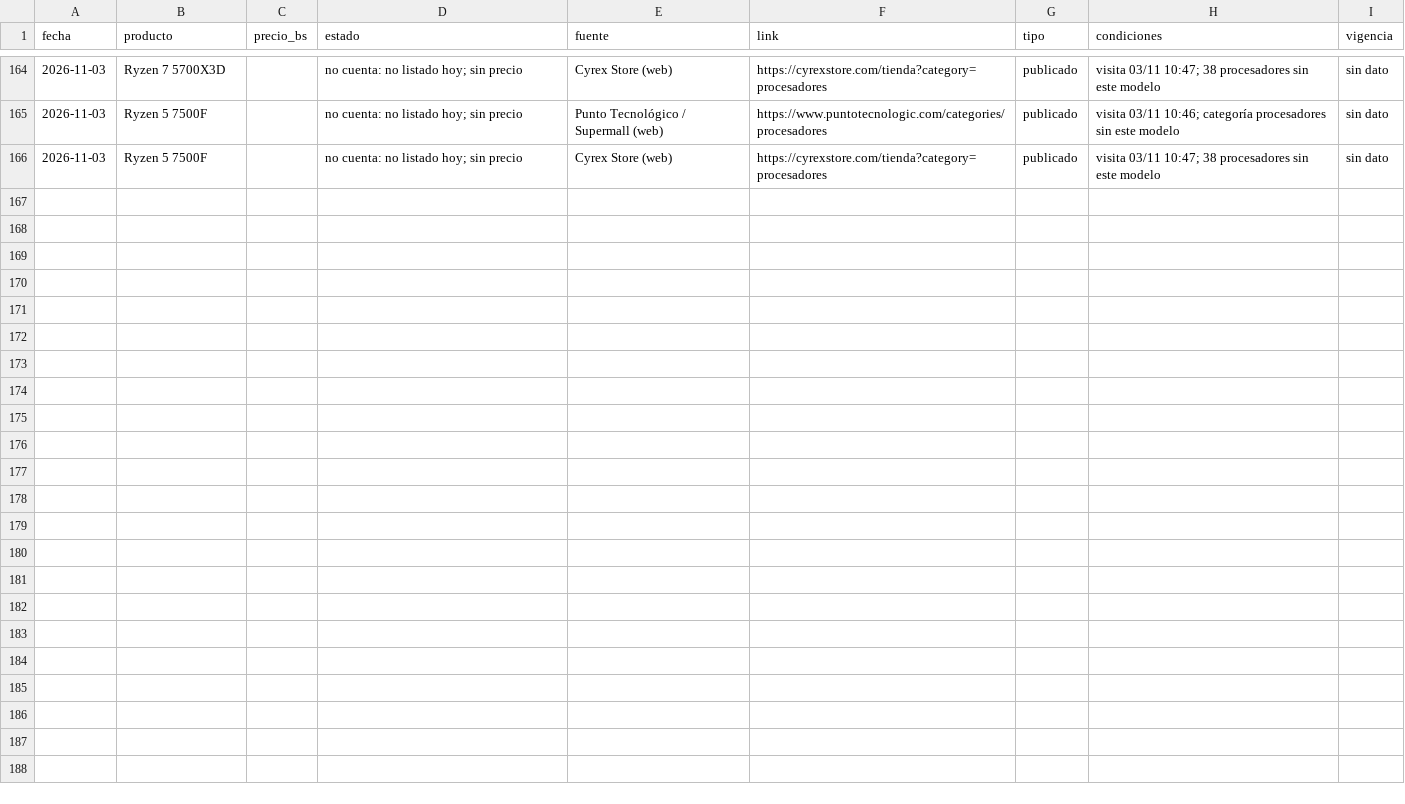
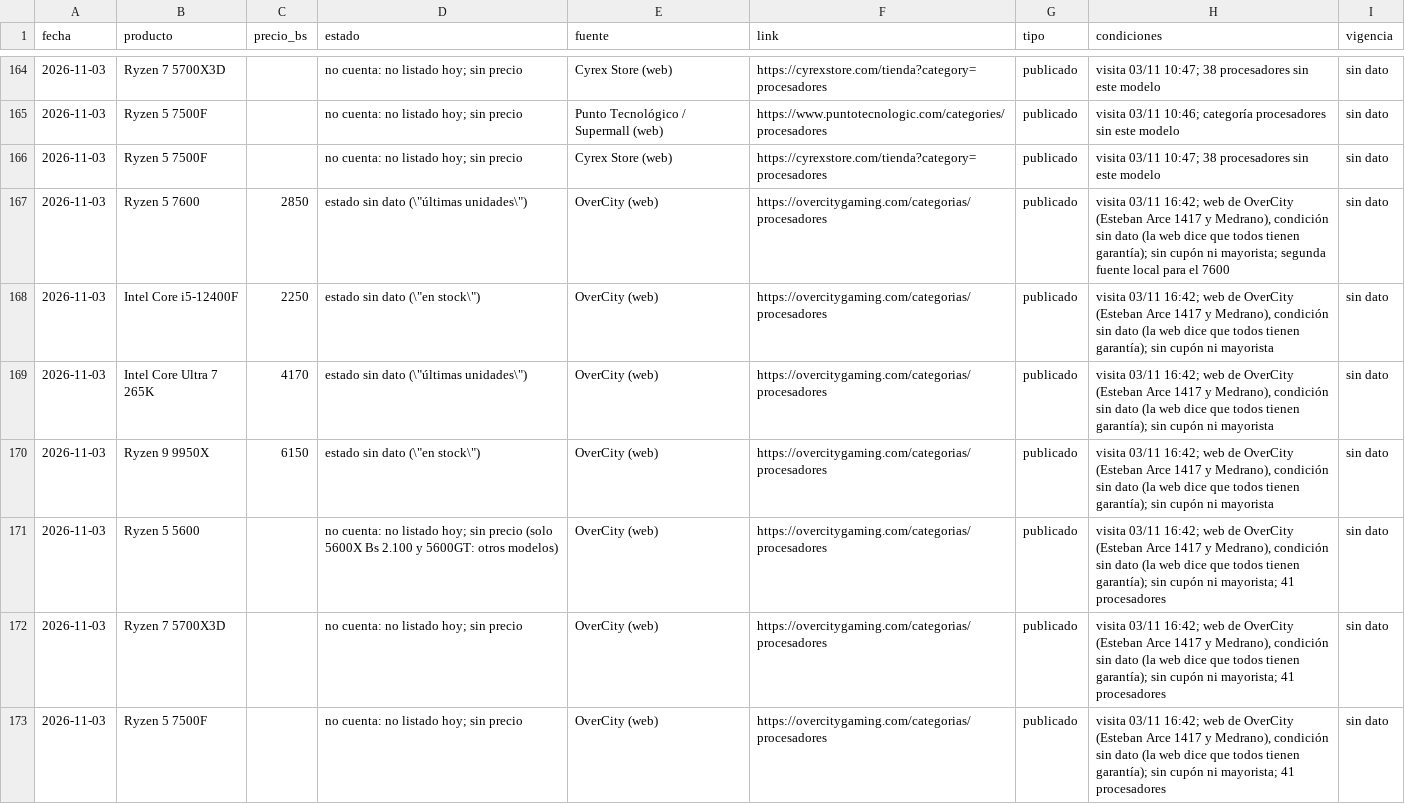
Before and after one commit to Santi491/Claude-, a CSV file: precios-cochabamba.csv, drawn as a sheet; only a part is shown, gaps mark what is left out; the diff names each change by its address in the sheet, - before the commit and + after, or states it on an @@ line.

```diff
--- a/precios-cochabamba.csv
+++ b/precios-cochabamba.csv
+row 167: 2026-11-03 | Ryzen 5 7600 | 2850 | estado sin dato (\"últimas unidades\") | OverCity (web) | https://overcitygaming.com/categorias/procesadores | publicado | visita 03/11 16:42; web de OverCity (Esteban Arce 1417 y Medrano), condición sin dato (la web dice que todos tienen garantía); sin cupón ni mayorista; segunda fuente local para el 7600 | sin dato
+row 168: 2026-11-03 | Intel Core i5-12400F | 2250 | estado sin dato (\"en stock\") | OverCity (web) | https://overcitygaming.com/categorias/procesadores | publicado | visita 03/11 16:42; web de OverCity (Esteban Arce 1417 y Medrano), condición sin dato (la web dice que todos tienen garantía); sin cupón ni mayorista | sin dato
+row 169: 2026-11-03 | Intel Core Ultra 7 265K | 4170 | estado sin dato (\"últimas unidades\") | OverCity (web) | https://overcitygaming.com/categorias/procesadores | publicado | visita 03/11 16:42; web de OverCity (Esteban Arce 1417 y Medrano), condición sin dato (la web dice que todos tienen garantía); sin cupón ni mayorista | sin dato
+row 170: 2026-11-03 | Ryzen 9 9950X | 6150 | estado sin dato (\"en stock\") | OverCity (web) | https://overcitygaming.com/categorias/procesadores | publicado | visita 03/11 16:42; web de OverCity (Esteban Arce 1417 y Medrano), condición sin dato (la web dice que todos tienen garantía); sin cupón ni mayorista | sin dato
+row 171: 2026-11-03 | Ryzen 5 5600 |  | no cuenta: no listado hoy; sin precio (solo 5600X Bs 2.100 y 5600GT: otros modelos) | OverCity (web) | https://overcitygaming.com/categorias/procesadores | publicado | visita 03/11 16:42; web de OverCity (Esteban Arce 1417 y Medrano), condición sin dato (la web dice que todos tienen garantía); sin cupón ni mayorista; 41 procesadores | sin dato
+row 172: 2026-11-03 | Ryzen 7 5700X3D |  | no cuenta: no listado hoy; sin precio | OverCity (web) | https://overcitygaming.com/categorias/procesadores | publicado | visita 03/11 16:42; web de OverCity (Esteban Arce 1417 y Medrano), condición sin dato (la web dice que todos tienen garantía); sin cupón ni mayorista; 41 procesadores | sin dato
+row 173: 2026-11-03 | Ryzen 5 7500F |  | no cuenta: no listado hoy; sin precio | OverCity (web) | https://overcitygaming.com/categorias/procesadores | publicado | visita 03/11 16:42; web de OverCity (Esteban Arce 1417 y Medrano), condición sin dato (la web dice que todos tienen garantía); sin cupón ni mayorista; 41 procesadores | sin dato
```
Also changed, not shown: actividad.csv, catalogos.csv, 19 other files.
